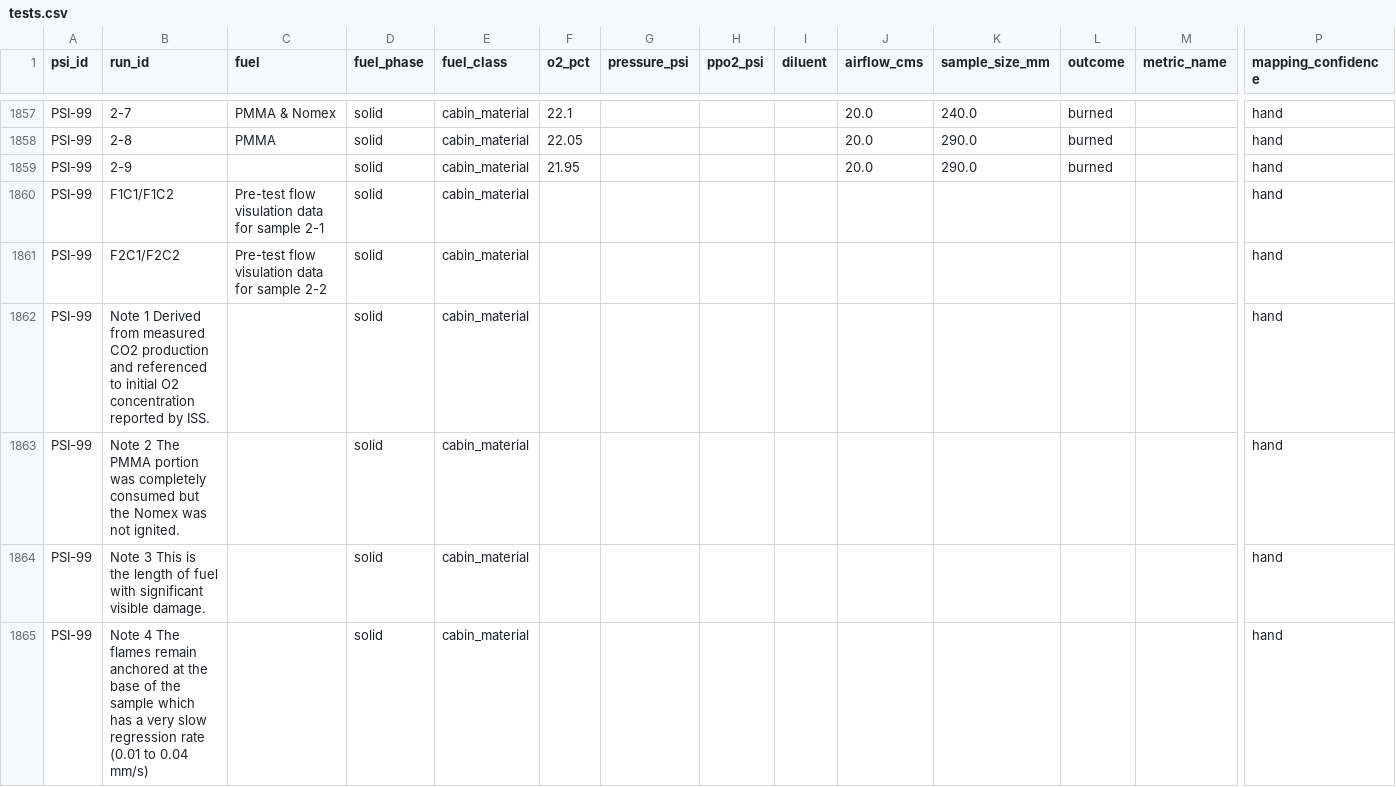
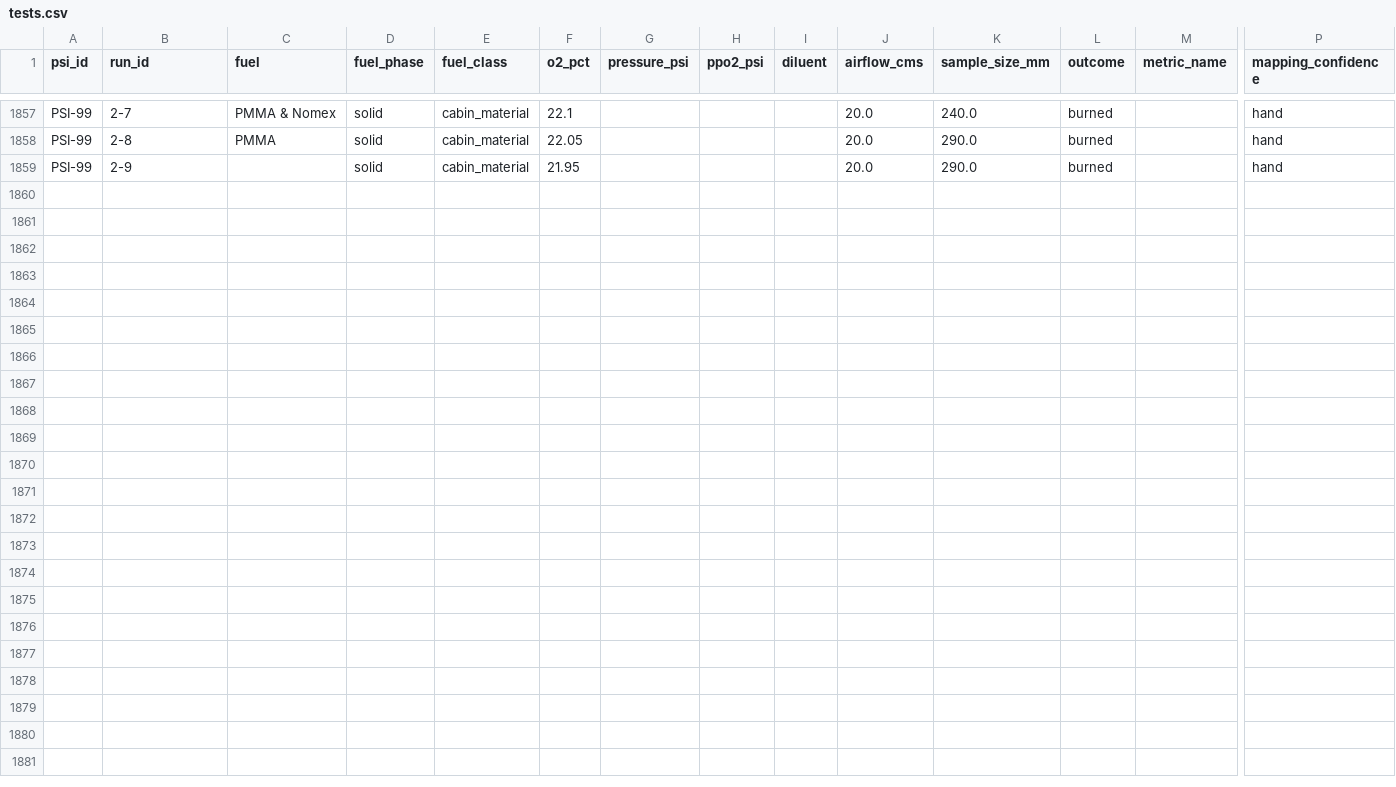
Before and after one commit to malay24/Cool-Flames, a CSV file: data/clean/tests.csv, drawn as a sheet; only a part is shown, gaps mark what is left out; rows hold the shown columns only; the diff names each change by its address in the sheet, - before the commit and + after, or states it on an @@ line.

Commit message:
data: Earth-vs-space table with verified sources and flag column; fix Saffire-II run count (R4, D7)
8 rows from Link et al. 2018 (Sci Rep), Olson 2004 (NASA/TM-2004-213114),
Nayagam et al. 2014 (NTRS 20140006750) and the PSI-99 table, each checked
against the source text. Shown on the Overview page. Saffire-II footnote
and flow-visualisation rows were counted as runs; now 9 samples.

```diff
--- a/data/clean/tests.csv
+++ b/data/clean/tests.csv
-row 1860: PSI-99 | F1C1/F1C2 | Pre-test flow visulation data for sample 2-1 | solid | cabin_material |  |  |  |  |  |  |  |  | hand
-row 1861: PSI-99 | F2C1/F2C2 | Pre-test flow visulation data for sample 2-2 | solid | cabin_material |  |  |  |  |  |  |  |  | hand
-row 1862: PSI-99 | Note 1 Derived from measured CO2 production and referenced to initial O2 concentration reported by ISS. |  | solid | cabin_material |  |  |  |  |  |  |  |  | hand
-row 1863: PSI-99 | Note 2 The PMMA portion was completely consumed but the Nomex was not ignited. |  | solid | cabin_material |  |  |  |  |  |  |  |  | hand
-row 1864: PSI-99 | Note 3 This is the length of fuel with significant visible damage. |  | solid | cabin_material |  |  |  |  |  |  |  |  | hand
-row 1865: PSI-99 | Note 4 The flames remain anchored at the base of the sample which has a very slow regression rate (0.01 to 0.04 mm/s) |  | solid | cabin_material |  |  |  |  |  |  |  |  | hand
```
Also changed, not shown: data/clean/ranges.csv, 8 other files.
